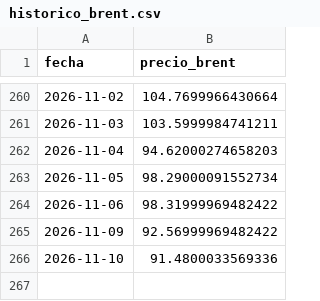
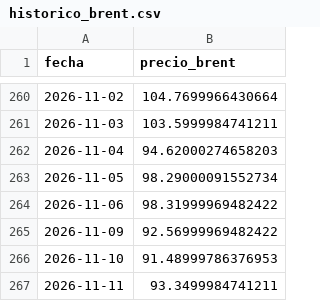
Before and after one commit to arqderman-tech/Subio-la-Nafta, a CSV file: data/historico_brent.csv, drawn as a sheet; only a part is shown, gaps mark what is left out.

```diff
--- a/data/historico_brent.csv
+++ b/data/historico_brent.csv
@@ -265,2 +265,3 @@ fecha,precio_brent
 2026-11-09,92.56999969482422
-2026-11-10,91.4800033569336
+2026-11-10,91.48999786376953
+2026-11-11,93.3499984741211
```
Also changed, not shown: data/historico_precios.csv, data/historico_precios_usd.csv.
